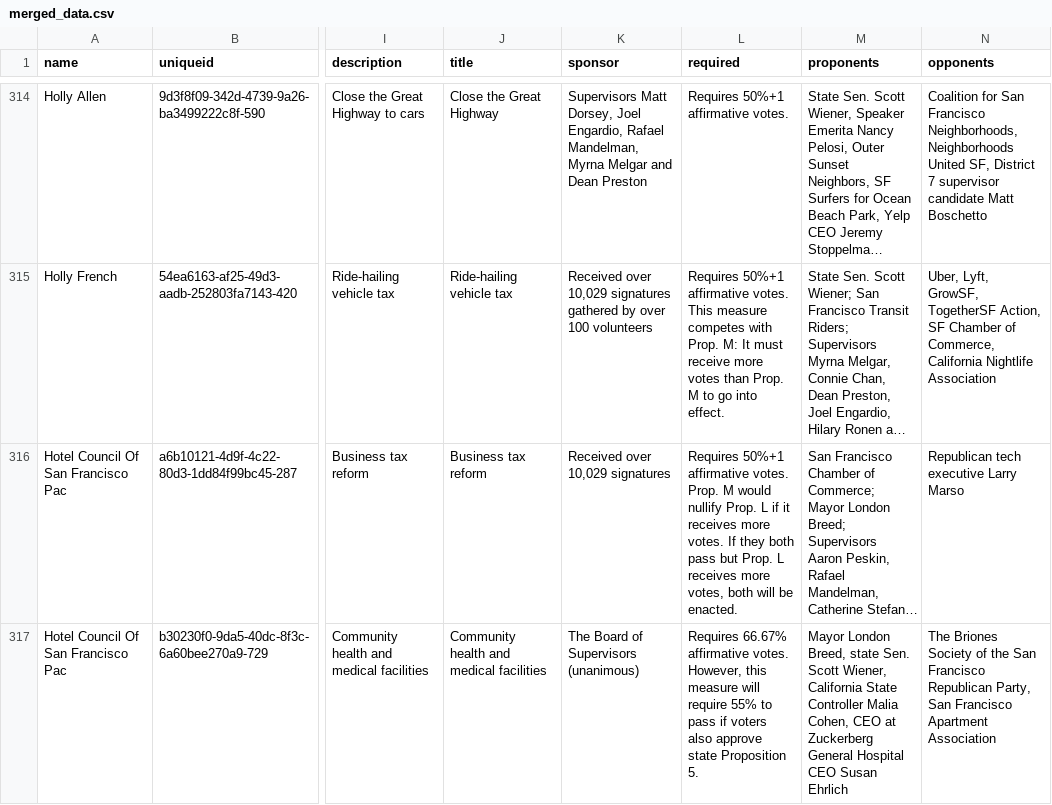
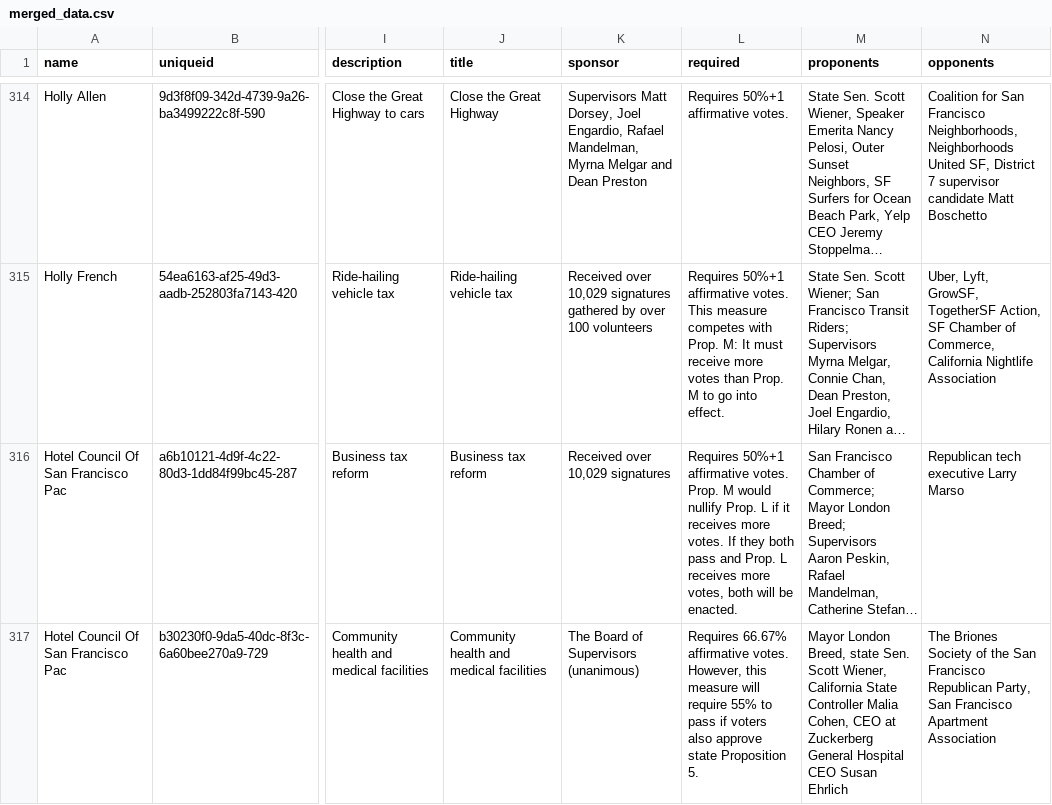
Before and after one commit to MissionLocal/interactives, a CSV file: docs/2024-nov-ballots-tool-mobile/merged_data.csv, drawn as a sheet; only a part is shown, gaps mark what is left out; long unchanged cells end in …; the diff covers the shown part only; the diff names each change by its address in the sheet, - before the commit and + after, or states it on an @@ line.

```diff
--- a/docs/2024-nov-ballots-tool-mobile/merged_data.csv
+++ b/docs/2024-nov-ballots-tool-mobile/merged_data.csv
-L316 (required): …both pass but Prop. L…
+L316 (required): …both pass and Prop. L…
```
Also changed, not shown: 19 edited cells elsewhere in this file, 1 other file.
